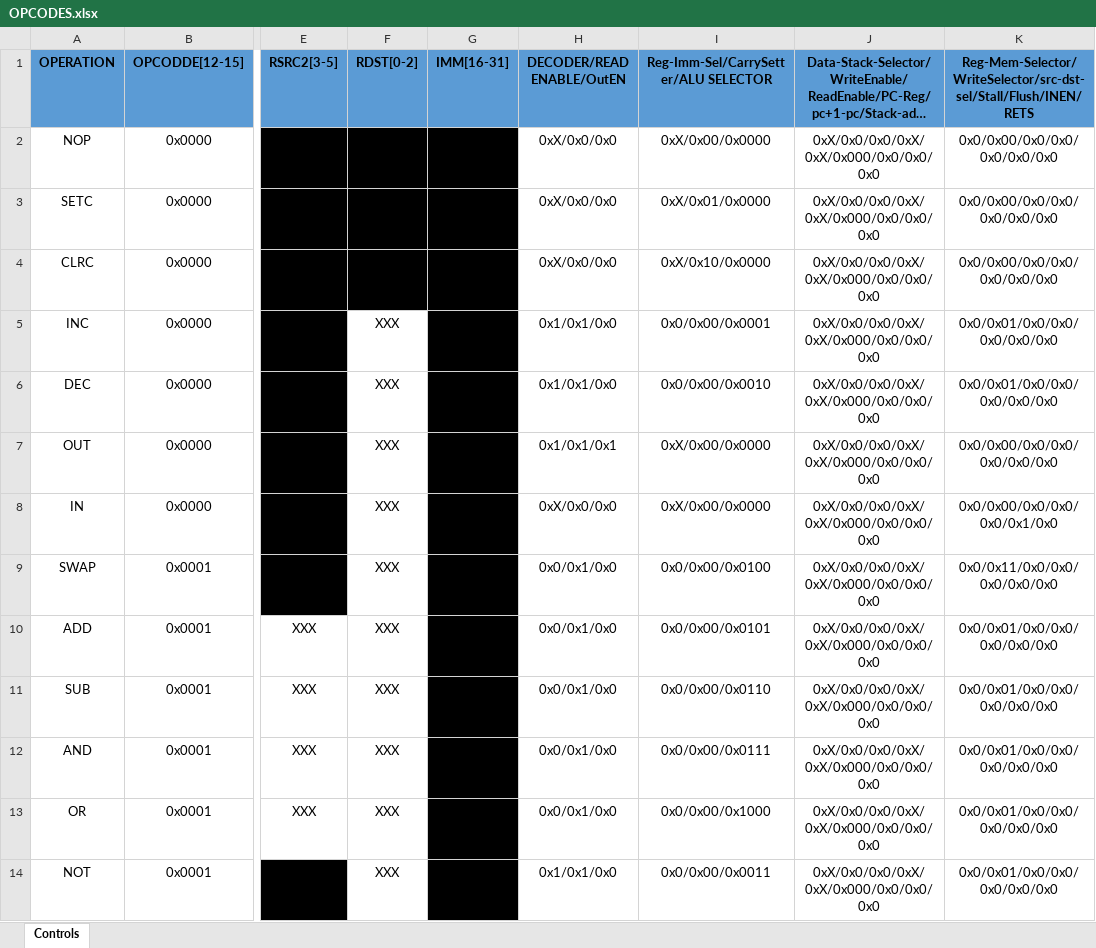
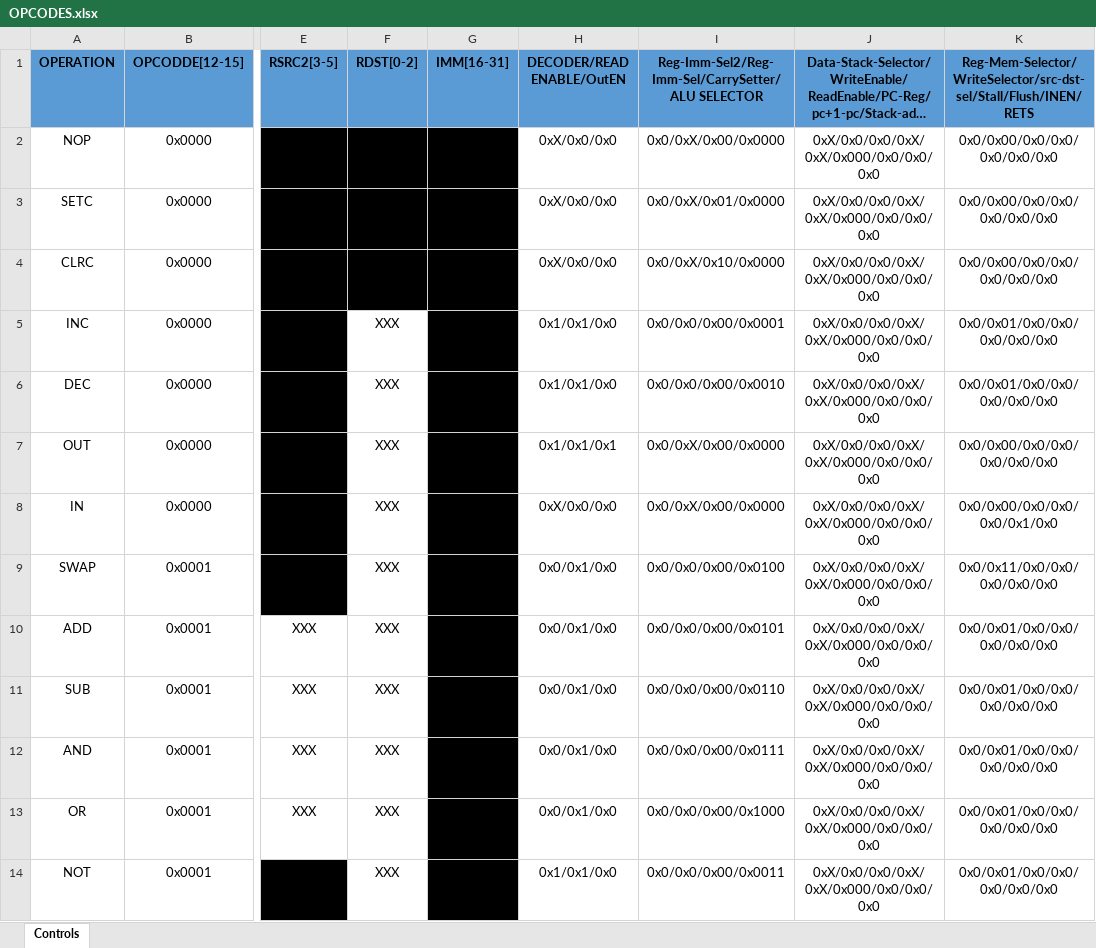
Before and after one commit to kamelMohsen/Harvard_Arch_Processor, an Excel workbook: OPCODES.xlsx, sheet Controls, drawn as a sheet; only a part is shown, gaps mark what is left out; long unchanged cells end in …; values as stored, in another font and other column widths than the file's, no borders; the diff covers the shown part only; the diff names each change by its address in the sheet, - before the commit and + after, or states it on an @@ line.

```diff
--- a/OPCODES.xlsx (sheet Controls)
+++ b/OPCODES.xlsx (sheet Controls)
-I1: Reg-Imm-Sel/CarrySetter/ALU SELECTOR
+I1: Reg-Imm-Sel2/Reg-Imm-Sel/CarrySetter/ALU SELECTOR
-I2: 0xX/0x00/0x0000
+I2: 0x0/0xX/0x00/0x0000
-I3: 0xX/0x01/0x0000
+I3: 0x0/0xX/0x01/0x0000
-I4: 0xX/0x10/0x0000
+I4: 0x0/0xX/0x10/0x0000
-I5: 0x0/0x00/0x0001
+I5: 0x0/0x0/0x00/0x0001
-I6: 0x0/0x00/0x0010
+I6: 0x0/0x0/0x00/0x0010
-I7:I8: 0xX/0x00/0x0000
+I7:I8: 0x0/0xX/0x00/0x0000
-I9: 0x0/0x00/0x0100
+I9: 0x0/0x0/0x00/0x0100
-I10: 0x0/0x00/0x0101
+I10: 0x0/0x0/0x00/0x0101
-I11: 0x0/0x00/0x0110
+I11: 0x0/0x0/0x00/0x0110
-I12: 0x0/0x00/0x0111
+I12: 0x0/0x0/0x00/0x0111
-I13: 0x0/0x00/0x1000
+I13: 0x0/0x0/0x00/0x1000
-I14: 0x0/0x00/0x0011
+I14: 0x0/0x0/0x00/0x0011
```
Also changed, not shown: 19 edited cells elsewhere in this sheet, 2 other files.
